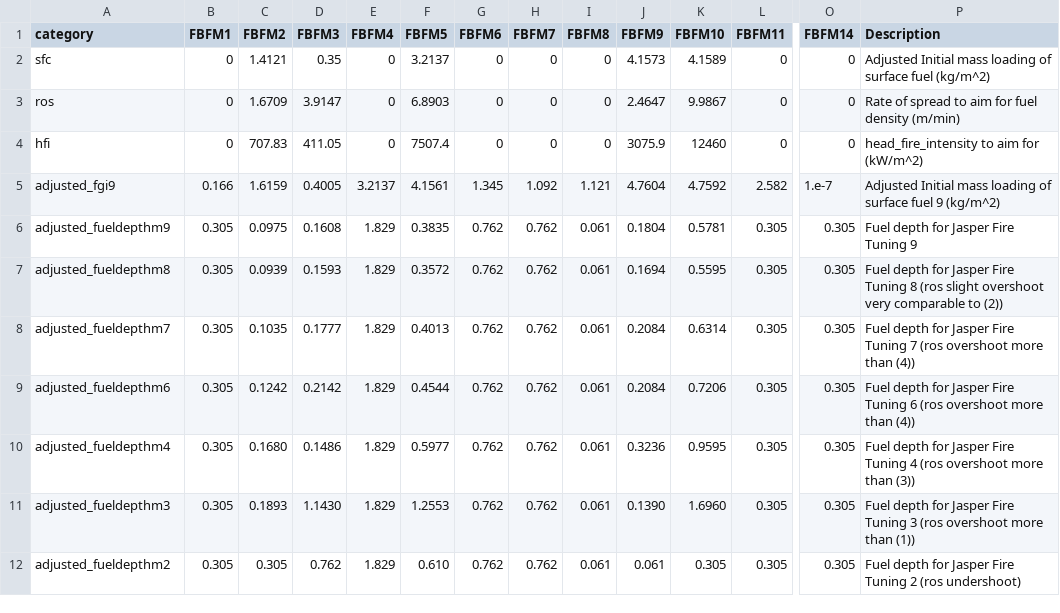
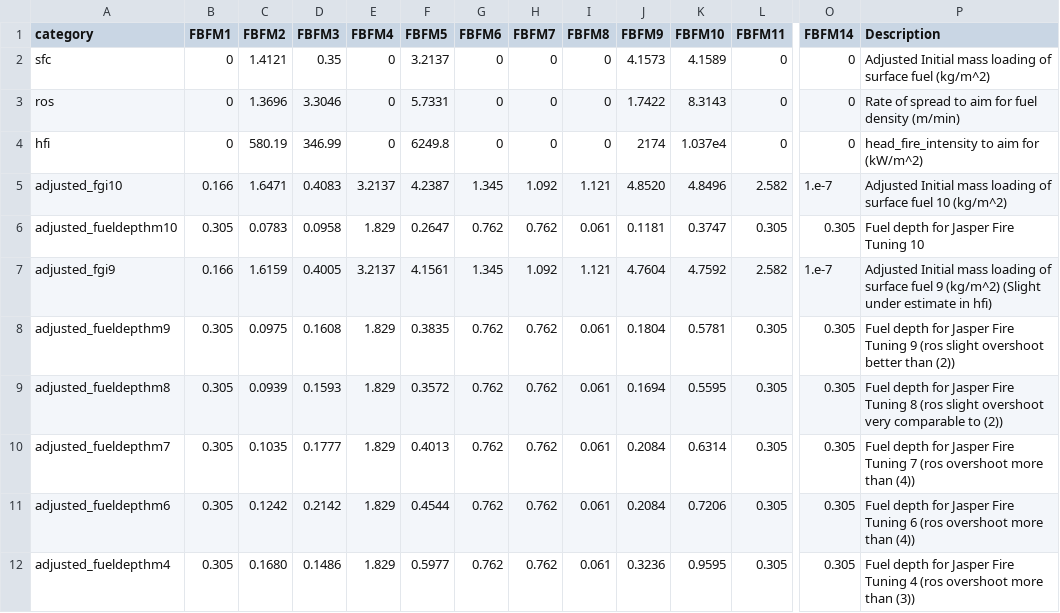
Before and after one commit to ONeillLab/pyrocb, a CSV file: profiles/jasper-spotting-fire-tuning-2024/us_params.csv, drawn as a sheet; only a part is shown, gaps mark what is left out; the shorter side is filled out with more unchanged rows; addresses are those after the commit; rows hold the shown columns only; the diff names each change by its address in the sheet, - before the commit and + after, or states it on an @@ line.

```diff
--- a/profiles/jasper-spotting-fire-tuning-2024/us_params.csv
+++ b/profiles/jasper-spotting-fire-tuning-2024/us_params.csv
-C3 (FBFM2): 1.6709
+C3 (FBFM2): 1.3696
-D3 (FBFM3): 3.9147
+D3 (FBFM3): 3.3046
-F3 (FBFM5): 6.8903
+F3 (FBFM5): 5.7331
-J3 (FBFM9): 2.4647
+J3 (FBFM9): 1.7422
-K3 (FBFM10): 9.9867
+K3 (FBFM10): 8.3143
-C4 (FBFM2): 707.83
+C4 (FBFM2): 580.19
-D4 (FBFM3): 411.05
+D4 (FBFM3): 346.99
-F4 (FBFM5): 7507.4
+F4 (FBFM5): 6249.8
-J4 (FBFM9): 3075.9
+J4 (FBFM9): 2174
-K4 (FBFM10): 12460
+K4 (FBFM10): 1.037e4
+row 5: adjusted_fgi10 | 0.166 | 1.6471 | 0.4083 | 3.2137 | 4.2387 | 1.345 | 1.092 | 1.121 | 4.8520 | 4.8496 | 2.582 | 1.e-7 | Adjusted Initial mass loading of surface fuel 10 (kg/m^2)
+row 6: adjusted_fueldepthm10 | 0.305 | 0.0783 | 0.0958 | 1.829 | 0.2647 | 0.762 | 0.762 | 0.061 | 0.1181 | 0.3747 | 0.305 | 0.305 | Fuel depth for Jasper Fire Tuning 10
-P7 (Description): …9 (kg/m^2)
+P7 (Description): …9 (kg/m^2) (Slight under estimate in hfi)
-P8 (Description): …Tuning 9
+P8 (Description): …Tuning 9 (ros slight overshoot better than (2))
```
Also changed, not shown: 8 other files.
